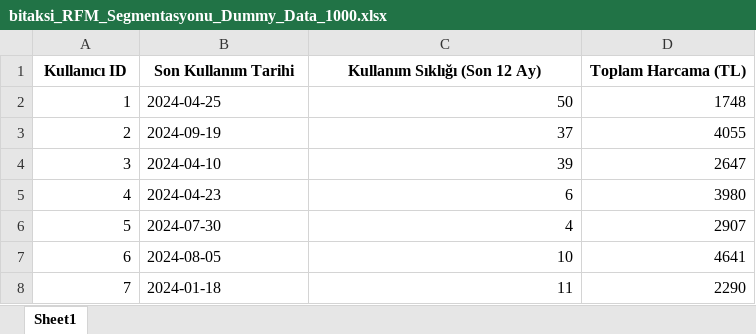
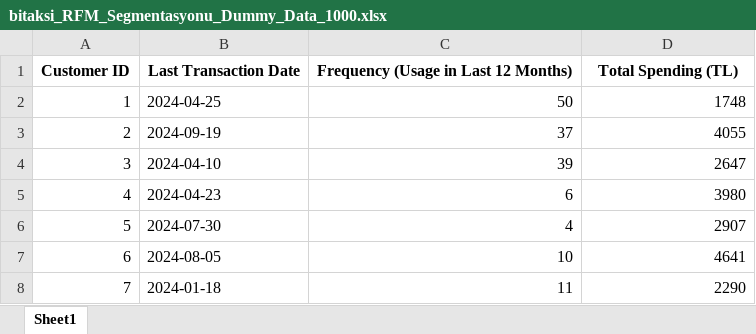
Before and after one commit to rodyonraskolnikov/rfm-segmentation-retention-analysis, an Excel workbook: bitaksi_RFM_Segmentasyonu_Dummy_Data_1000.xlsx, sheet Sheet1, drawn as a sheet; only a part is shown; values as stored, in another font and other column widths than the file's, no borders; removed rows and columns are numbered as before the commit, all else as after; the diff names each change by its address in the sheet, - before the commit and + after, or states it on an @@ line.

```diff
--- a/bitaksi_RFM_Segmentasyonu_Dummy_Data_1000.xlsx (sheet Sheet1)
+++ b/bitaksi_RFM_Segmentasyonu_Dummy_Data_1000.xlsx (sheet Sheet1)
-row 1: Kullanıcı ID | Son Kullanım Tarihi | Kullanım Sıklığı (Son 12 Ay) | Toplam Harcama (TL)
+row 1: Customer ID | Last Transaction Date | Frequency (Usage in Last 12 Months) | Total Spending (TL)
```
Also changed, not shown: 1 other file.
